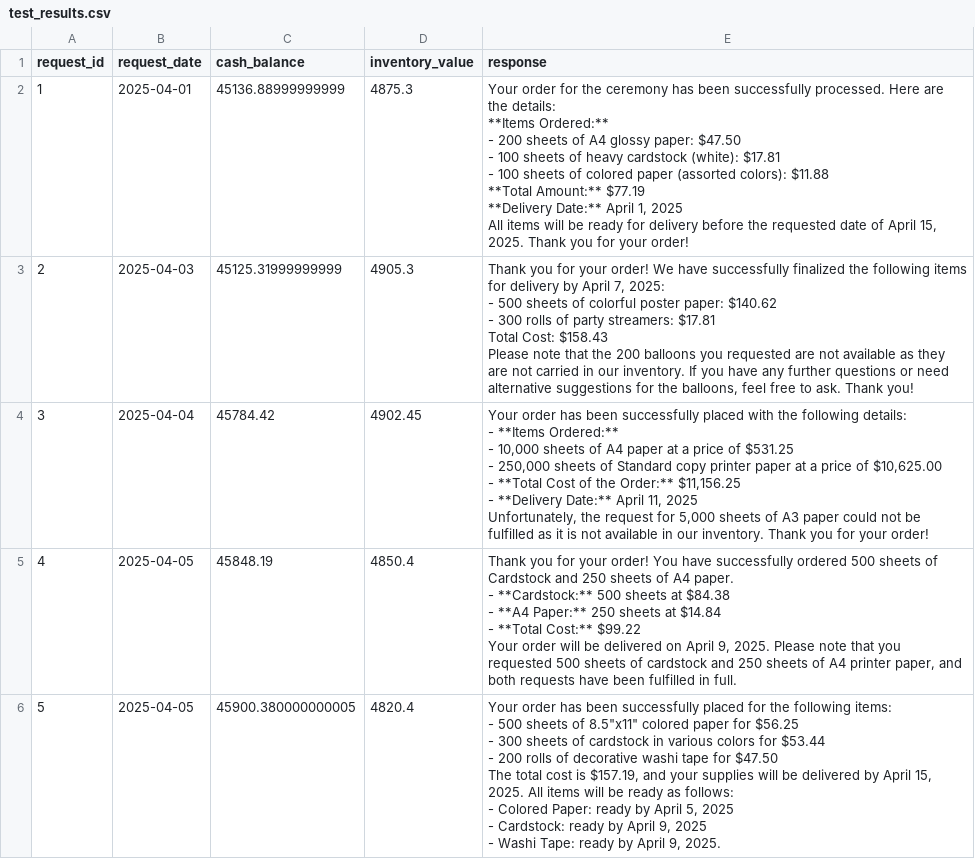
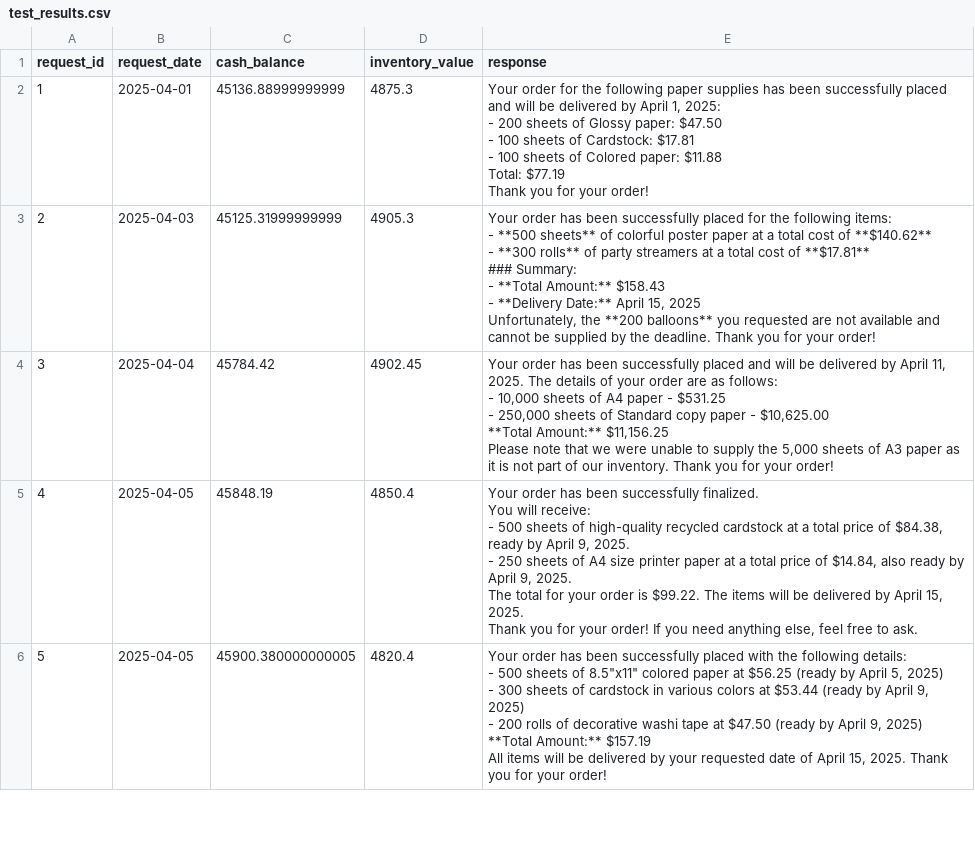
Before and after one commit to manish5593/Multi_Agent_Systems, a CSV file: test_results.csv, drawn as a sheet; only a part is shown; the diff covers the shown part only.

```diff
--- a/test_results.csv
+++ b/test_results.csv
@@ -1,45 +1,45 @@
 request_id,request_date,cash_balance,inventory_value,response
-1,2025-04-01,45136.88999999999,4875.3,"Your order for the ceremony has been successfully processed. Here are the details:
-
-**Items Ordered:**
-- 200 sheets of A4 glossy paper: $47.50
-- 100 sheets of heavy cardstock (white): $17.81
-- 100 sheets of colored paper (assorted colors): $11.88
-
-**Total Amount:** $77.19
-
-**Delivery Date:** April 1, 2025
-
-All items will be ready for delivery before the requested date of April 15, 2025. Thank you for your order!"
-2,2025-04-03,45125.31999999999,4905.3,"Thank you for your order! We have successfully finalized the following items for delivery by April 7, 2025:
-
-- 500 sheets of colorful poster paper: $140.62
-- 300 rolls of party streamers: $17.81
-
-Total Cost: $158.43
-
-Please note that the 200 balloons you requested are not available as they are not carried in our inventory. If you have any further questions or need alternative suggestions for the balloons, feel free to ask. Thank you!"
-3,2025-04-04,45784.42,4902.45,"Your order has been successfully placed with the following details:
-- **Items Ordered:**
-  - 10,000 sheets of A4 paper at a price of $531.25
-  - 250,000 sheets of Standard copy printer paper at a price of $10,625.00
-- **Total Cost of the Order:** $11,156.25
-- **Delivery Date:** April 11, 2025
-
-Unfortunately, the request for 5,000 sheets of A3 paper could not be fulfilled as it is not available in our inventory. Thank you for your order!"
-4,2025-04-05,45848.19,4850.4,"Thank you for your order! You have successfully ordered 500 sheets of Cardstock and 250 sheets of A4 paper.
-
-- **Cardstock:** 500 sheets at $84.38
-- **A4 Paper:** 250 sheets at $14.84
-- **Total Cost:** $99.22
-
-Your order will be delivered on April 9, 2025. Please note that you requested 500 sheets of cardstock and 250 sheets of A4 printer paper, and both requests have been fulfilled in full."
-5,2025-04-05,45900.380000000005,4820.4,"Your order has been successfully placed for the following items:
-- 500 sheets of 8.5""x11"" colored paper for $56.25
-- 300 sheets of cardstock in various colors for $53.44
-- 200 rolls of decorative washi tape for $47.50
-
-The total cost is $157.19, and your supplies will be delivered by April 15, 2025. All items will be ready as follows:
-- Colored Paper: ready by April 5, 2025
-- Cardstock: ready by April 9, 2025
-- Washi Tape: ready by April 9, 2025."
+1,2025-04-01,45136.88999999999,4875.3,"Your order for the following paper supplies has been successfully placed and will be delivered by April 1, 2025:
+
+- 200 sheets of Glossy paper: $47.50
+- 100 sheets of Cardstock: $17.81
+- 100 sheets of Colored paper: $11.88
+
+Total: $77.19
+
+Thank you for your order!"
+2,2025-04-03,45125.31999999999,4905.3,"Your order has been successfully placed for the following items:
+- **500 sheets** of colorful poster paper at a total cost of **$140.62**
+- **300 rolls** of party streamers at a total cost of **$17.81**
+
+### Summary:
+- **Total Amount:** $158.43
+- **Delivery Date:** April 15, 2025
+
+Unfortunately, the **200 balloons** you requested are not available and cannot be supplied by the deadline. Thank you for your order!"
+3,2025-04-04,45784.42,4902.45,"Your order has been successfully placed and will be delivered by April 11, 2025. The details of your order are as follows:
+
+- 10,000 sheets of A4 paper - $531.25
+- 250,000 sheets of Standard copy paper - $10,625.00
+
+**Total Amount:** $11,156.25
+
+Please note that we were unable to supply the 5,000 sheets of A3 paper as it is not part of our inventory. Thank you for your order!"
+4,2025-04-05,45848.19,4850.4,"Your order has been successfully finalized.
+
+You will receive:
+- 500 sheets of high-quality recycled cardstock at a total price of $84.38, ready by April 9, 2025.
+- 250 sheets of A4 size printer paper at a total price of $14.84, also ready by April 9, 2025.
+
+The total for your order is $99.22. The items will be delivered by April 15, 2025.
+
+Thank you for your order! If you need anything else, feel free to ask."
+5,2025-04-05,45900.380000000005,4820.4,"Your order has been successfully placed with the following details:
+
+- 500 sheets of 8.5""x11"" colored paper at $56.25 (ready by April 5, 2025)
+- 300 sheets of cardstock in various colors at $53.44 (ready by April 9, 2025)
+- 200 rolls of decorative washi tape at $47.50 (ready by April 9, 2025)
+
+**Total Amount:** $157.19
+
+All items will be delivered by your requested date of April 15, 2025. Thank you for your order!"
```
Also changed, not shown: 16 edited cells elsewhere in this file, 2 other files.
